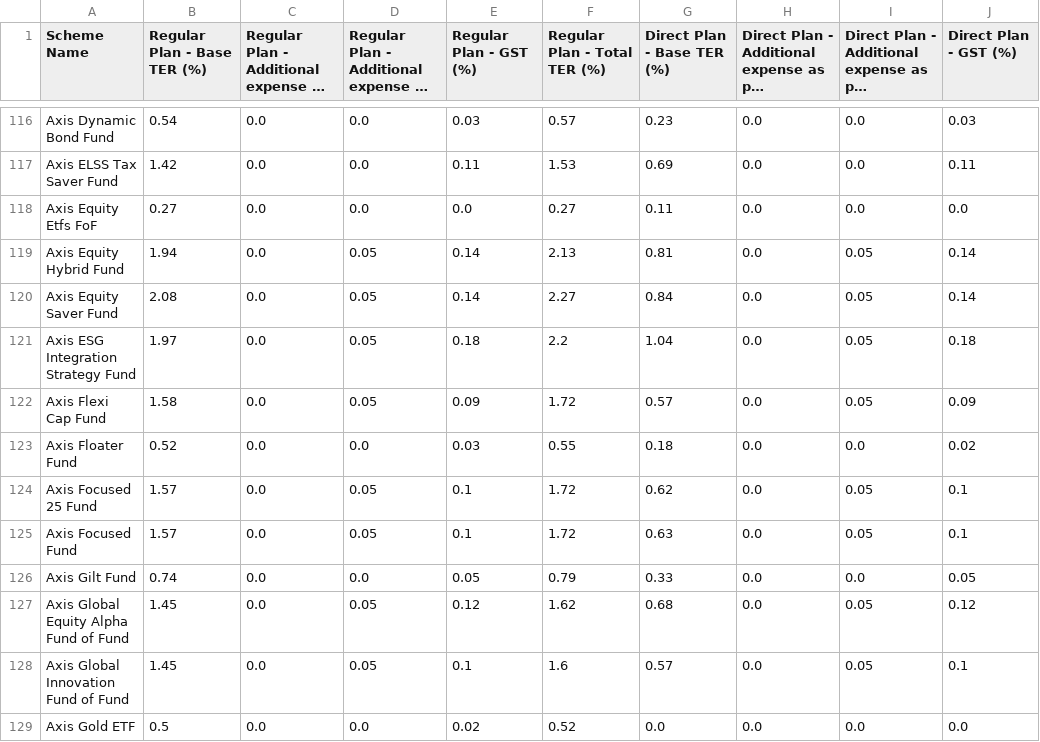
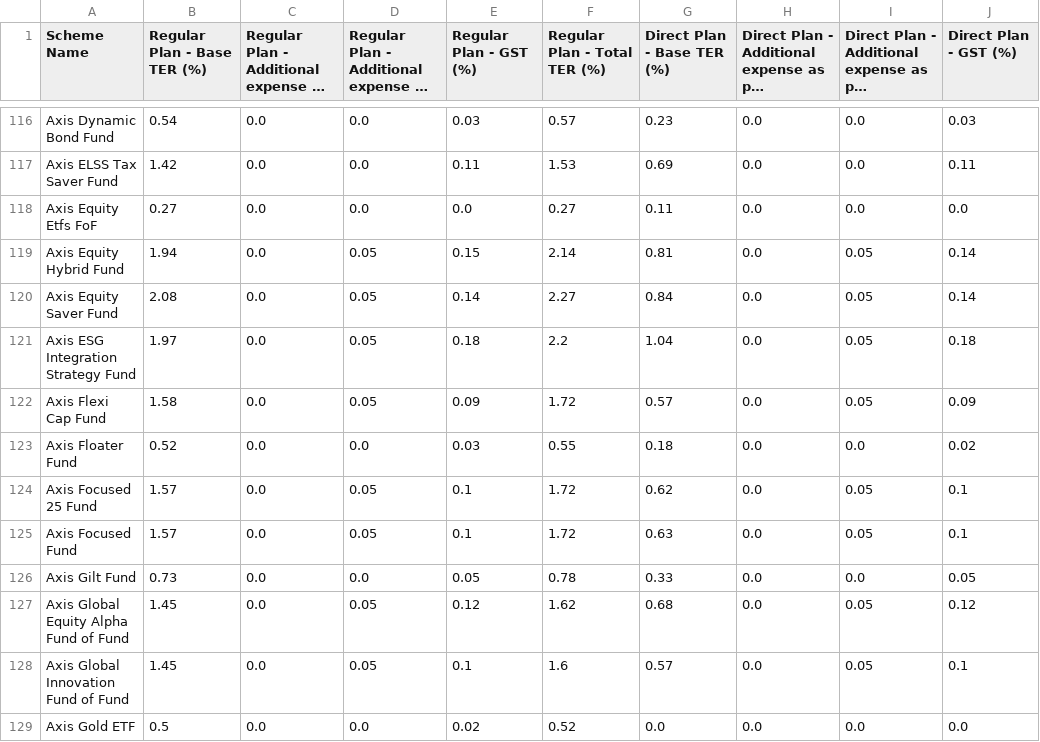
Before and after one commit to captn3m0/india-mutual-fund-ter-tracker, a CSV file: data.csv, drawn as a sheet; only a part is shown, gaps mark what is left out; long unchanged cells end in …; the diff names each change by its address in the sheet, - before the commit and + after, or states it on an @@ line.

```diff
--- a/data.csv
+++ b/data.csv
-E119 (Regular Plan - GST (%)): 0.14
+E119 (Regular Plan - GST (%)): 0.15
-F119 (Regular Plan - Total TER (%)): 2.13
+F119 (Regular Plan - Total TER (%)): 2.14
-B126 (Regular Plan - Base TER (%)): 0.74
+B126 (Regular Plan - Base TER (%)): 0.73
-F126 (Regular Plan - Total TER (%)): 0.79
+F126 (Regular Plan - Total TER (%)): 0.78
```
